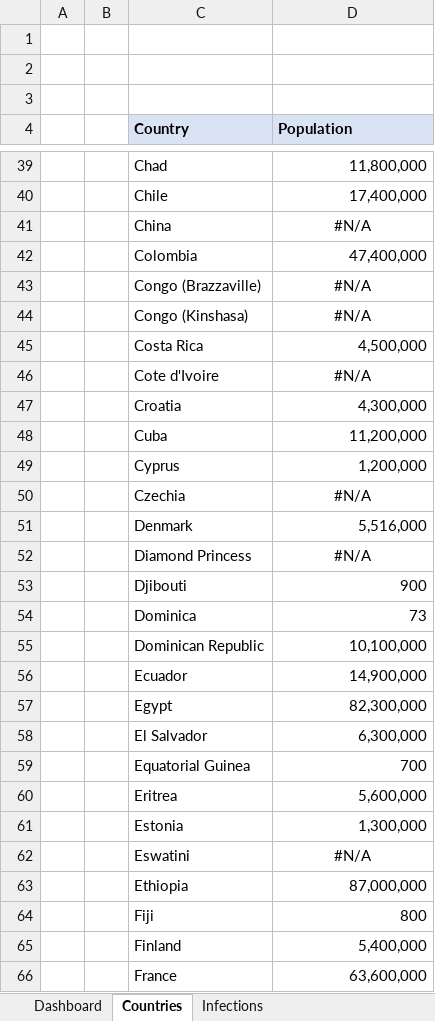
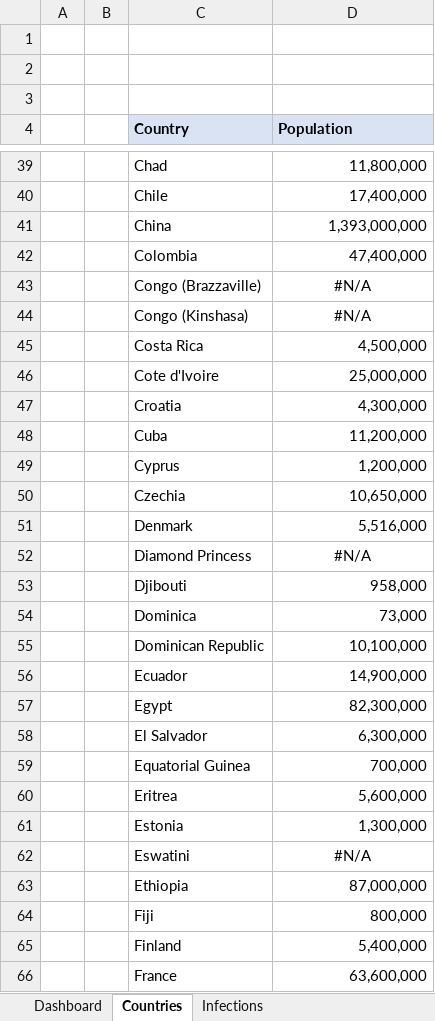
Before and after one commit to ignatius56/Corona-Factsheet, an Excel workbook: Factsheets/Fact2Sheet_20200421.xlsx, sheet Countries, drawn as a sheet; only a part is shown, gaps mark what is left out; values as stored, in another font and other column widths than the file's, no borders; the diff covers the shown part only; the diff names each change by its address in the sheet, - before the commit and + after, or states it on an @@ line.

```diff
--- a/Factsheets/Fact2Sheet_20200421.xlsx (sheet Countries)
+++ b/Factsheets/Fact2Sheet_20200421.xlsx (sheet Countries)
-D41 (Population): #N/A
+D41 (Population): 1,393,000,000
-D41 alignment: center
+D41 alignment: right
-D46 (Population): #N/A
+D46 (Population): 25,000,000
-D46 alignment: center
+D46 alignment: right
-D50 (Population): #N/A
+D50 (Population): 10,650,000
-D50 alignment: center
+D50 alignment: right
-D53 (Population): 900
+D53 (Population): 958,000
-D54 (Population): 73
+D54 (Population): 73,000
-D59 (Population): 700
+D59 (Population): 700,000
-D64 (Population): 800
+D64 (Population): 800,000
```
Also changed, not shown: 24 edited cells and cell formats elsewhere in this sheet, sheet Dashboard, charts or pictures.
